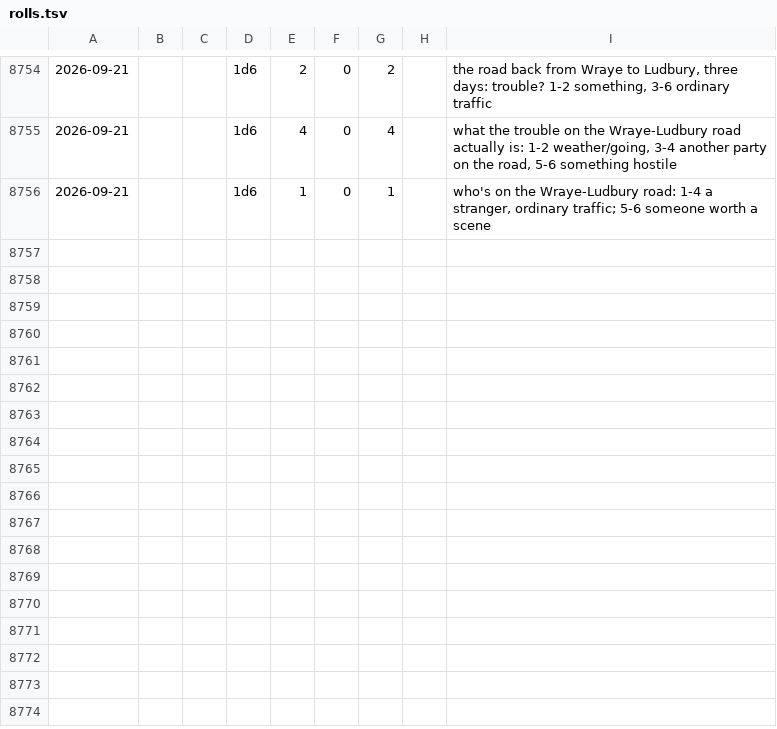
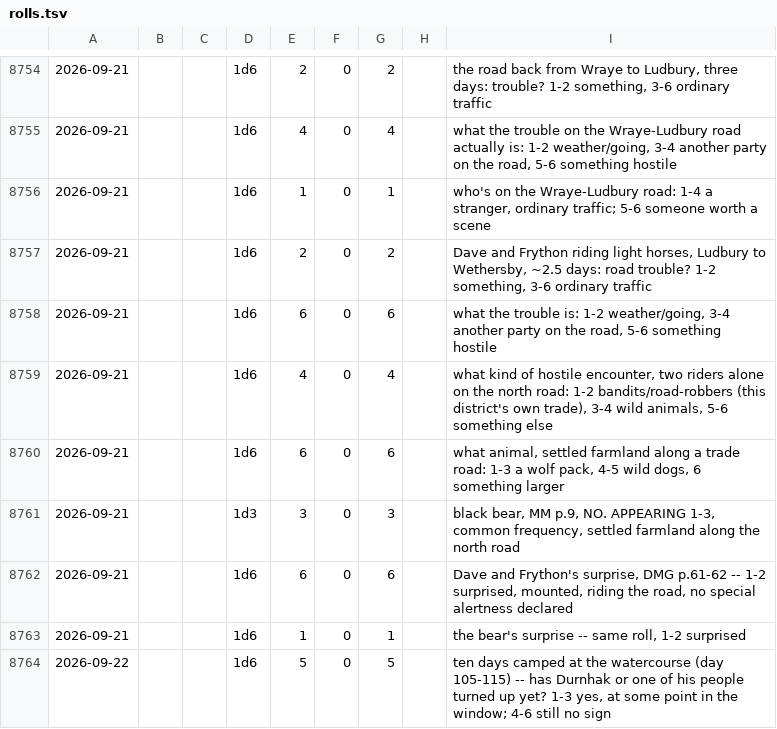
Before and after one commit to dllahr/claude_playing_advanced_dungeons_and_dragons_1st_edition, a TSV file: campaign/rolls.tsv, drawn as a sheet; only a part is shown, gaps mark what is left out; the diff names each change by its address in the sheet, - before the commit and + after, or states it on an @@ line.

```diff
--- a/campaign/rolls.tsv
+++ b/campaign/rolls.tsv
+row 8757: 2026-09-21 |  |  | 1d6 | 2 | 0 | 2 |  | Dave and Frython riding light horses, Ludbury to Wethersby, ~2.5 days: road trouble? 1-2 something, 3-6 ordinary traffic
+row 8758: 2026-09-21 |  |  | 1d6 | 6 | 0 | 6 |  | what the trouble is: 1-2 weather/going, 3-4 another party on the road, 5-6 something hostile
+row 8759: 2026-09-21 |  |  | 1d6 | 4 | 0 | 4 |  | what kind of hostile encounter, two riders alone on the north road: 1-2 bandits/road-robbers (this district's own trade), 3-4 wild animals, 5-6 something else
+row 8760: 2026-09-21 |  |  | 1d6 | 6 | 0 | 6 |  | what animal, settled farmland along a trade road: 1-3 a wolf pack, 4-5 wild dogs, 6 something larger
+row 8761: 2026-09-21 |  |  | 1d3 | 3 | 0 | 3 |  | black bear, MM p.9, NO. APPEARING 1-3, common frequency, settled farmland along the north road
+row 8762: 2026-09-21 |  |  | 1d6 | 6 | 0 | 6 |  | Dave and Frython's surprise, DMG p.61-62 -- 1-2 surprised, mounted, riding the road, no special alertness declared
+row 8763: 2026-09-21 |  |  | 1d6 | 1 | 0 | 1 |  | the bear's surprise -- same roll, 1-2 surprised
+row 8764: 2026-09-22 |  |  | 1d6 | 5 | 0 | 5 |  | ten days camped at the watercourse (day 105-115) -- has Durnhak or one of his people turned up yet? 1-3 yes, at some point in the window; 4-6 still no sign
```
Also changed, not shown: campaign/availability.tsv, campaign/days.tsv.
